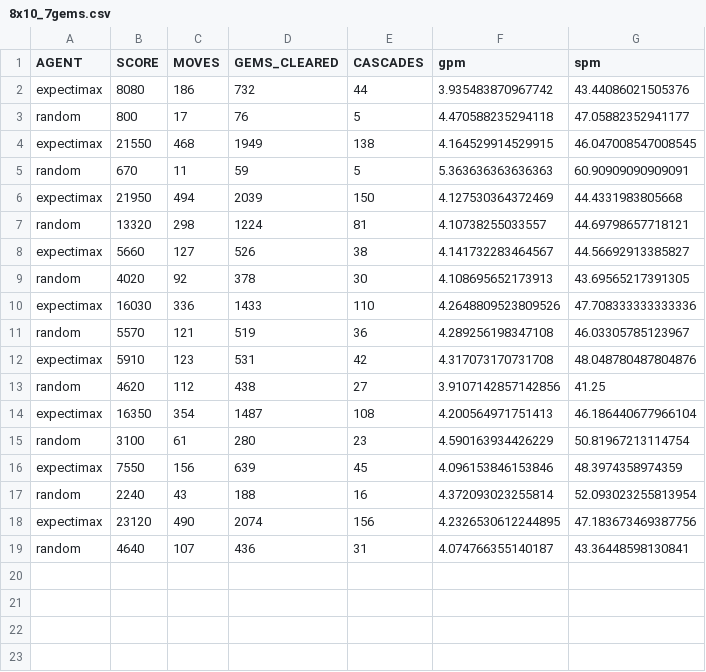
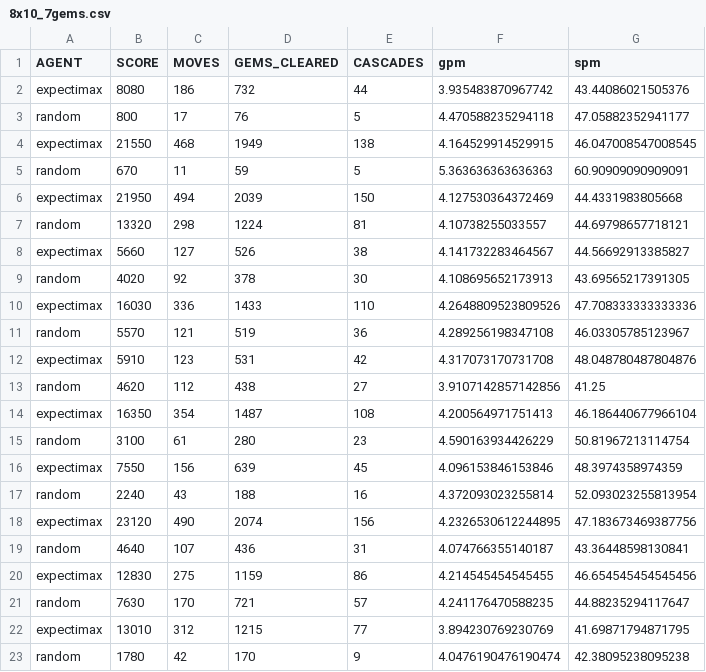
Before and after one commit to jdvne/dejeweled, a CSV file: out/8x10_7gems.csv, drawn as a sheet.

```diff
--- a/out/8x10_7gems.csv
+++ b/out/8x10_7gems.csv
@@ -19 +19,5 @@ expectimax,23120,490,2074,156,4.2326530612244895,47.183673469387756
 random,4640,107,436,31,4.074766355140187,43.36448598130841
+expectimax,12830,275,1159,86,4.214545454545455,46.654545454545456
+random,7630,170,721,57,4.241176470588235,44.88235294117647
+expectimax,13010,312,1215,77,3.894230769230769,41.69871794871795
+random,1780,42,170,9,4.0476190476190474,42.38095238095238
```
Also changed, not shown: 3 other files.
